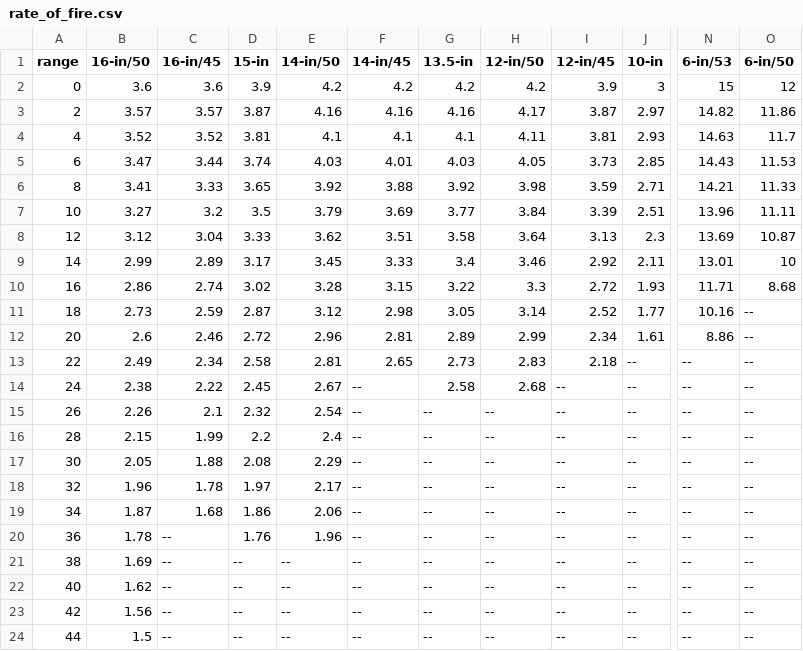
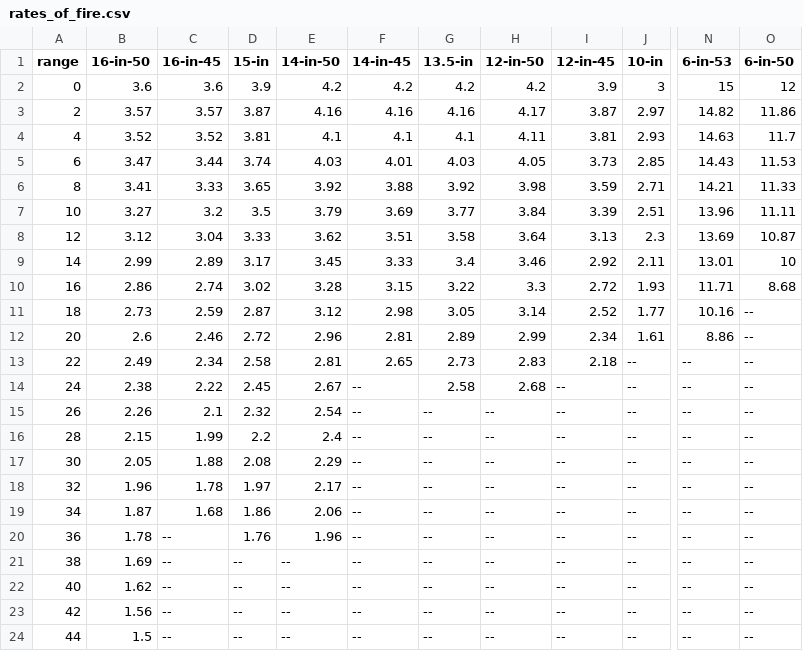
Before and after one commit to doolanshire/Combat-Models, a CSV file: maneuver_rules_1922/fire_effect_tables/1922/rates_of_fire.csv (was maneuver_rules_1922/fire_effect_tables/1922/rate_of_fire.csv), drawn as a sheet; only a part is shown, gaps mark what is left out; the diff names each change by its address in the sheet, - before the commit and + after, or states it on an @@ line.

```diff
--- a/maneuver_rules_1922/fire_effect_tables/1922/rate_of_fire.csv
+++ b/maneuver_rules_1922/fire_effect_tables/1922/rates_of_fire.csv
-B1: 16-in/50
+B1: 16-in-50
-C1: 16-in/45
+C1: 16-in-45
-E1: 14-in/50
+E1: 14-in-50
-F1: 14-in/45
+F1: 14-in-45
-H1: 12-in/50
+H1: 12-in-50
-I1: 12-in/45
+I1: 12-in-45
-N1: 6-in/53
+N1: 6-in-53
-O1: 6-in/50
+O1: 6-in-50
```
Also changed, not shown: 3 other files.
